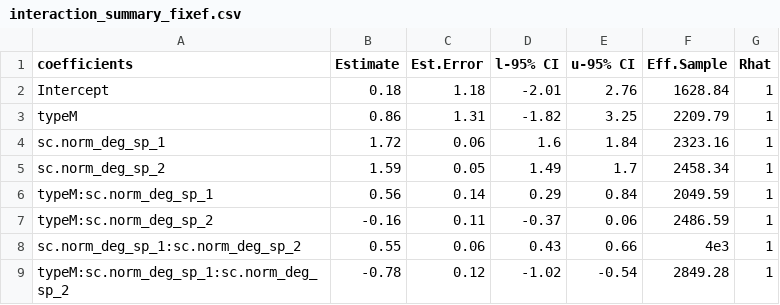
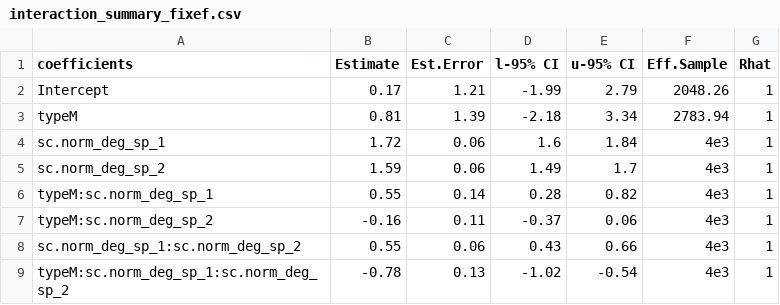
Before and after one commit to mabarbour/partner_fidelity, a CSV file: model_output/interaction_summary_fixef.csv, drawn as a sheet.

```diff
--- a/model_output/interaction_summary_fixef.csv
+++ b/model_output/interaction_summary_fixef.csv
@@ -1,9 +1,9 @@
 coefficients,Estimate,Est.Error,l-95% CI,u-95% CI,Eff.Sample,Rhat
-Intercept,0.18,1.18,-2.01,2.76,1628.84,1
-typeM,0.86,1.31,-1.82,3.25,2209.79,1
-sc.norm_deg_sp_1,1.72,0.06,1.6,1.84,2323.16,1
-sc.norm_deg_sp_2,1.59,0.05,1.49,1.7,2458.34,1
-typeM:sc.norm_deg_sp_1,0.56,0.14,0.29,0.84,2049.59,1
-typeM:sc.norm_deg_sp_2,-0.16,0.11,-0.37,0.06,2486.59,1
+Intercept,0.17,1.21,-1.99,2.79,2048.26,1
+typeM,0.81,1.39,-2.18,3.34,2783.94,1
+sc.norm_deg_sp_1,1.72,0.06,1.6,1.84,4e3,1
+sc.norm_deg_sp_2,1.59,0.06,1.49,1.7,4e3,1
+typeM:sc.norm_deg_sp_1,0.55,0.14,0.28,0.82,4e3,1
+typeM:sc.norm_deg_sp_2,-0.16,0.11,-0.37,0.06,4e3,1
 sc.norm_deg_sp_1:sc.norm_deg_sp_2,0.55,0.06,0.43,0.66,4e3,1
-typeM:sc.norm_deg_sp_1:sc.norm_deg_sp_2,-0.78,0.12,-1.02,-0.54,2849.28,1
+typeM:sc.norm_deg_sp_1:sc.norm_deg_sp_2,-0.78,0.13,-1.02,-0.54,4e3,1
```
Also changed, not shown: model_output/interaction_ranef_id_pair.csv, model_output/interaction_ranef_sp1.csv, 16 other files.
